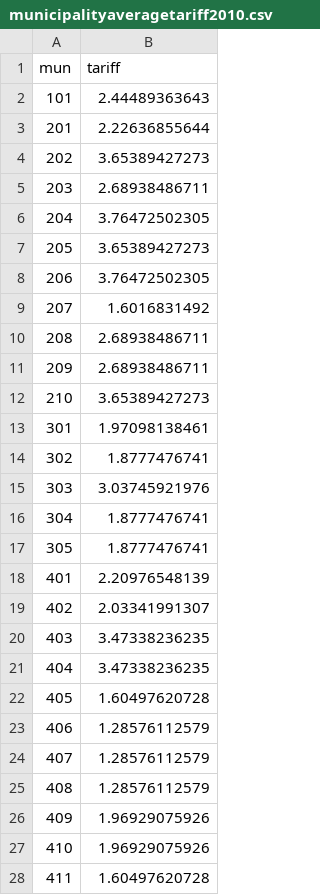
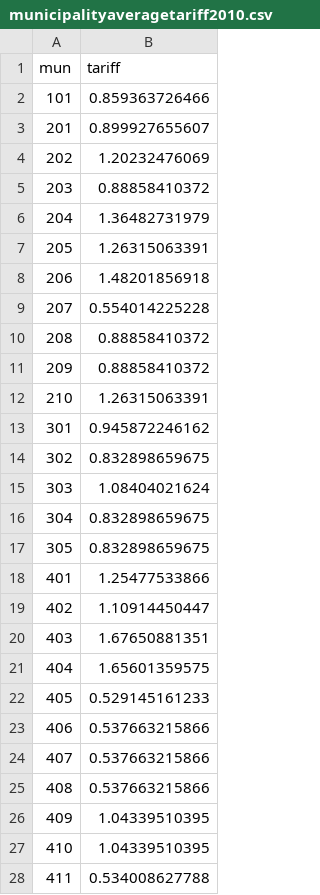
Before and after one commit to jaysayre/cafta-dr, a CSV file: Output/municipalityaveragetariff2010.csv, drawn as a sheet; only a part is shown; the diff covers the shown part only.

```diff
--- a/Output/municipalityaveragetariff2010.csv
+++ b/Output/municipalityaveragetariff2010.csv
@@ -1,28 +1,28 @@
 mun,tariff
-101,2.44489363643
-201,2.22636855644
-202,3.65389427273
-203,2.68938486711
-204,3.76472502305
-205,3.65389427273
-206,3.76472502305
-207,1.6016831492
-208,2.68938486711
-209,2.68938486711
-210,3.65389427273
-301,1.97098138461
-302,1.8777476741
-303,3.03745921976
-304,1.8777476741
-305,1.8777476741
-401,2.20976548139
-402,2.03341991307
-403,3.47338236235
-404,3.47338236235
-405,1.60497620728
-406,1.28576112579
-407,1.28576112579
-408,1.28576112579
-409,1.96929075926
-410,1.96929075926
-411,1.60497620728
+101,0.859363726466
+201,0.899927655607
+202,1.20232476069
+203,0.88858410372
+204,1.36482731979
+205,1.26315063391
+206,1.48201856918
+207,0.554014225228
+208,0.88858410372
+209,0.88858410372
+210,1.26315063391
+301,0.945872246162
+302,0.832898659675
+303,1.08404021624
+304,0.832898659675
+305,0.832898659675
+401,1.25477533866
+402,1.10914450447
+403,1.67650881351
+404,1.65601359575
+405,0.529145161233
+406,0.537663215866
+407,0.537663215866
+408,0.537663215866
+409,1.04339510395
+410,1.04339510395
+411,0.534008627788
```
Also changed, not shown: 127 edited cells elsewhere in this file, Output/municipality_level_DATASET.csv, Output/municipality_migration_DATASET.csv, 10 other files.
